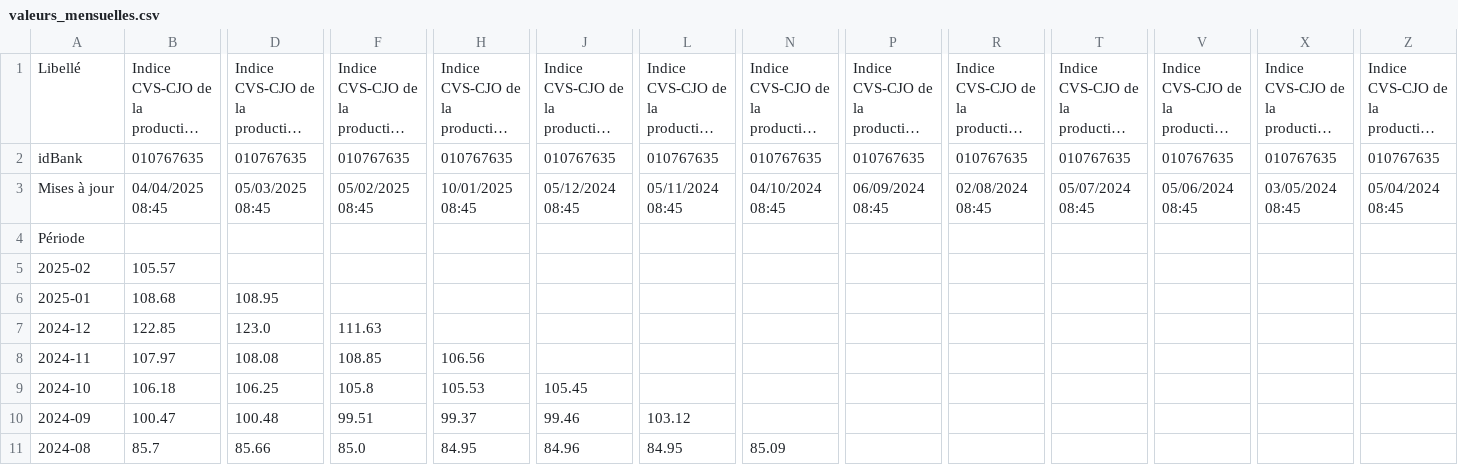
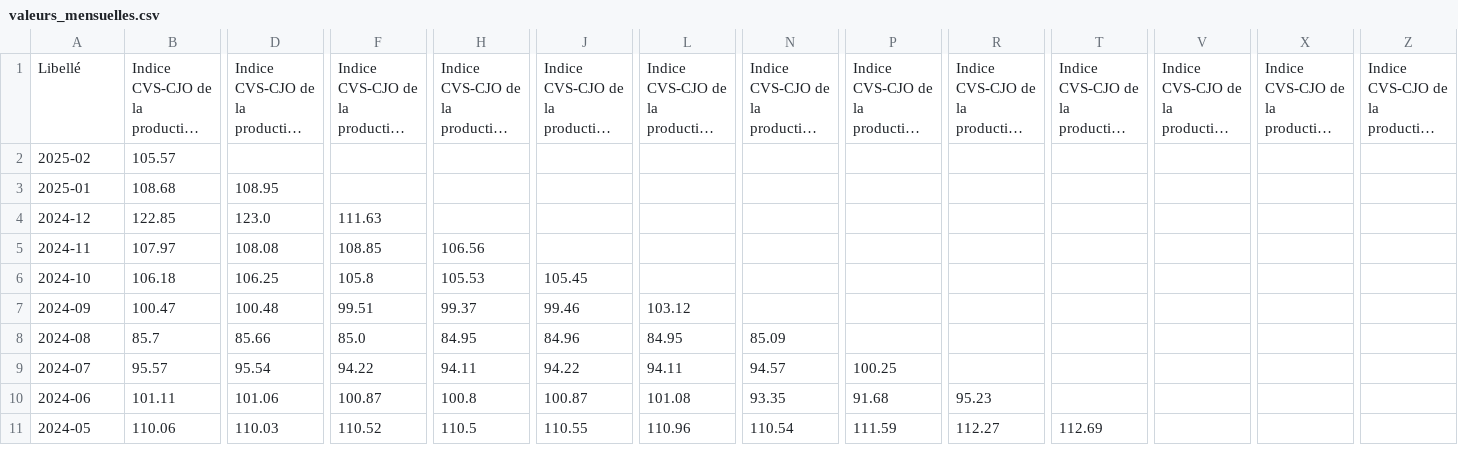
Before and after one commit to nonnen96/Linear-Time-series, a CSV file: valeurs_mensuelles.csv, drawn as a sheet; only a part is shown, gaps mark what is left out; the shorter side is filled out with more unchanged rows; long unchanged cells end in …; rows hold the shown columns only; the diff names each change by its address in the sheet, - before the commit and + after, or states it on an @@ line.

```diff
--- a/valeurs_mensuelles.csv
+++ b/valeurs_mensuelles.csv
-row 2: idBank | 010767635 | 010767635 | 010767635 | 010767635 | 010767635 | 010767635 | 010767635 | 010767635 | 010767635 | 010767635 | 010767635 | 010767635 | 010767635
-row 3: Mises à jour | 04/04/2025 08:45 | 05/03/2025 08:45 | 05/02/2025 08:45 | 10/01/2025 08:45 | 05/12/2024 08:45 | 05/11/2024 08:45 | 04/10/2024 08:45 | 06/09/2024 08:45 | 02/08/2024 08:45 | 05/07/2024 08:45 | 05/06/2024 08:45 | 03/05/2024 08:45 | 05/04/2024 08:45
-row 4: Période
```
Also changed, not shown: 1 other file.
